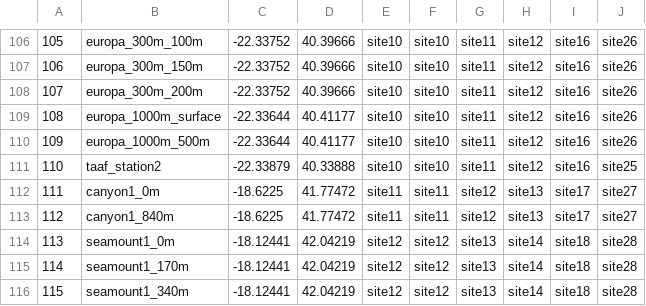
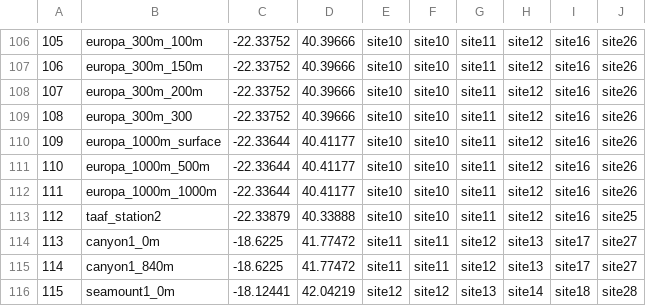
Before and after one commit to virginiemarques/Global_eDNA, a CSV file: metadata/site_eDNA_distance.csv, drawn as a sheet; only a part is shown, gaps mark what is left out; the shorter side is filled out with more unchanged rows; addresses are those after the commit; the diff names each change by its address in the sheet, - before the commit and + after, or states it on an @@ line.

```diff
--- a/metadata/site_eDNA_distance.csv
+++ b/metadata/site_eDNA_distance.csv
+row 109: 108 | europa_300m_300 | -22.33752 | 40.39666 | site10 | site10 | site11 | site12 | site16 | site26
@@ column A renumbered from row 110 down @@
+row 112: 111 | europa_1000m_1000m | -22.33644 | 40.41177 | site10 | site10 | site11 | site12 | site16 | site26
```
Also changed, not shown: metadata/Metadata_eDNA_global_V6.csv, 6 other files.
